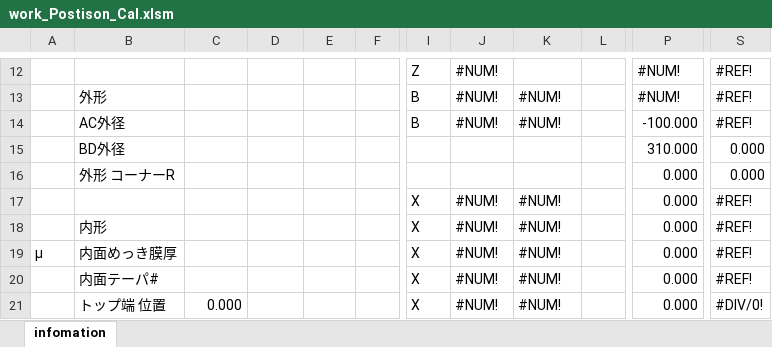
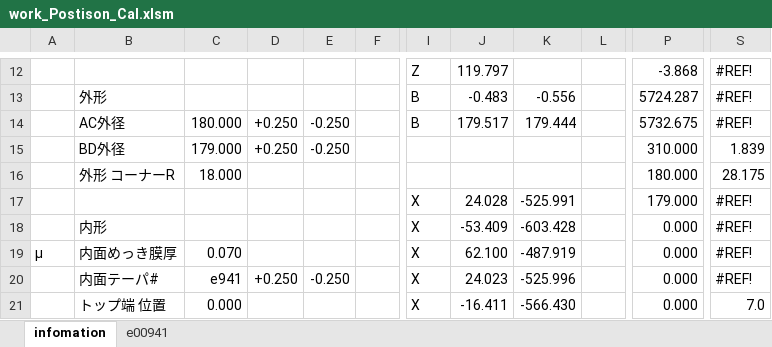
Before and after one commit to mojimould/mould_moji, an Excel workbook: Created_Python_Scripts/work_Postison_Cal.xlsm, sheet infomation, drawn as a sheet; only a part is shown, gaps mark what is left out; values as stored, in another font and other column widths than the file's, no cell formats; charts and pictures and conditional formats not drawn; the diff covers the shown part only; the diff names each change by its address in the sheet, - before the commit and + after, or states it on an @@ line.

```diff
--- a/Created_Python_Scripts/work_Postison_Cal.xlsm (sheet infomation)
+++ b/Created_Python_Scripts/work_Postison_Cal.xlsm (sheet infomation)
+sheet tab: e00941
-J12: #NUM!
+J12: 119.797
-P12: #NUM!
+P12: -3.868
-J13: #NUM!
+J13: -0.483
-K13: #NUM!
+K13: -0.556
-P13: #NUM!
+P13: 5724.287
-C14: (empty)
+C14: 180.000
-D14:D15: (empty)
+D14:D15: +0.250
-E14:E15: (empty)
+E14:E15: -0.250
-J14: #NUM!
+J14: 179.517
-K14: #NUM!
+K14: 179.444
-P14: -100.000
+P14: 5732.675
-C15: (empty)
+C15: 179.000
-S15: 0.000
+S15: 1.839
-C16: (empty)
+C16: 18.000
-P16: 0.000
+P16: 180.000
-S16: 0.000
+S16: 28.175
-J17: #NUM!
+J17: 24.028
-K17: #NUM!
+K17: -525.991
-P17: 0.000
+P17: 179.000
-J18: #NUM!
+J18: -53.409
-K18: #NUM!
+K18: -603.428
-C19: (empty)
+C19: 0.070
-J19: #NUM!
+J19: 62.100
-K19: #NUM!
+K19: -487.919
-C20: (empty)
+C20: e941
-D20: (empty)
+D20: +0.250
-E20: (empty)
+E20: -0.250
-J20: #NUM!
+J20: 24.023
-K20: #NUM!
+K20: -525.996
-J21: #NUM!
+J21: -16.411
-K21: #NUM!
+K21: -566.430
-S21: #DIV/0!
+S21: 7.0
```
Also changed, not shown: 27 added rows, 27 removed rows, 3 moved rows and 464 edited cells elsewhere in this sheet, cell formats, formulas that keep their value.
